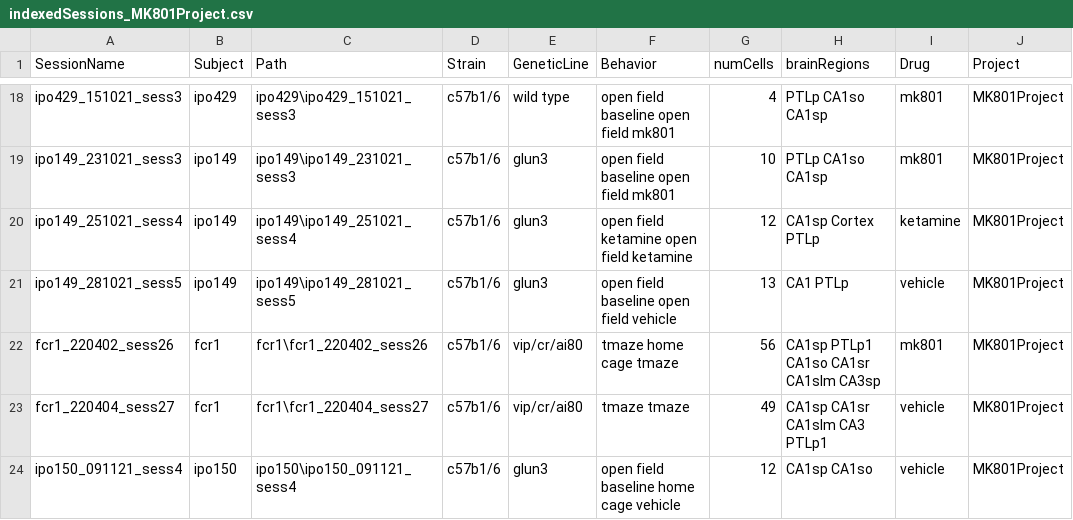
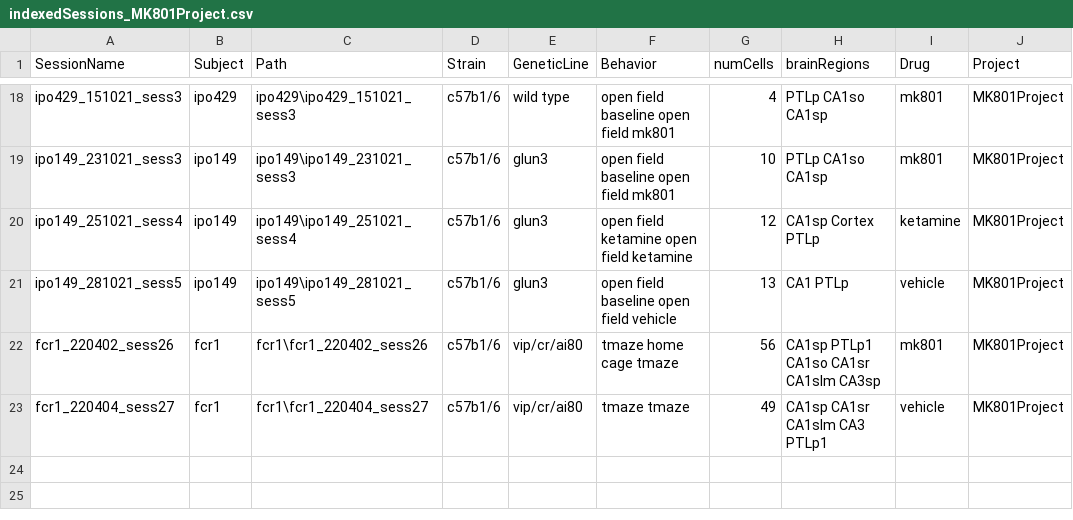
Before and after one commit to abadpablo/MK801Project, a CSV file: indexedSessions_MK801Project.csv, drawn as a sheet; only a part is shown, gaps mark what is left out; the diff names each change by its address in the sheet, - before the commit and + after, or states it on an @@ line.

Commit message:
Changes

```diff
--- a/indexedSessions_MK801Project.csv
+++ b/indexedSessions_MK801Project.csv
-row 24: ipo150_091121_sess4 | ipo150 | ipo150\ipo150_091121_sess4 | c57b1/6 | glun3 | open field baseline home cage vehicle | 12 | CA1sp CA1so | vehicle | MK801Project
```
